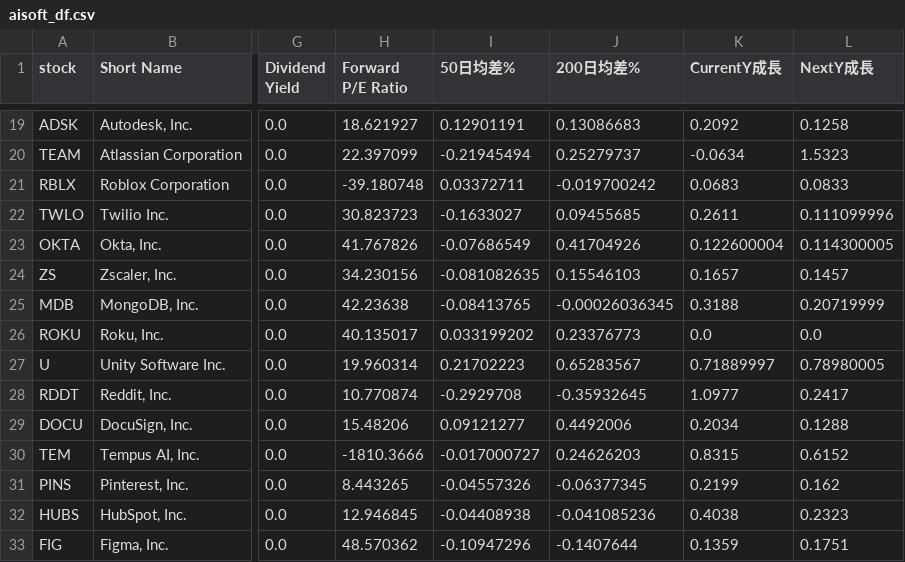
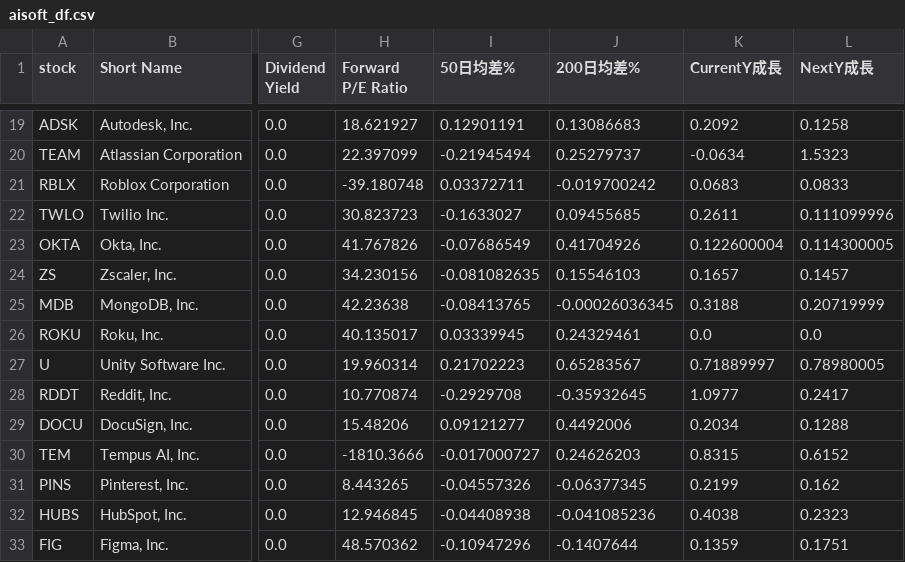
Before and after one commit to chenyicheng2008/sp500-OHLC, a CSV file: data/weekly_reutin/aisoft_df.csv, drawn as a sheet; only a part is shown, gaps mark what is left out; the diff names each change by its address in the sheet, - before the commit and + after, or states it on an @@ line.

```diff
--- a/data/weekly_reutin/aisoft_df.csv
+++ b/data/weekly_reutin/aisoft_df.csv
-I26 (50日均差%): 0.033199202
+I26 (50日均差%): 0.03339945
-J26 (200日均差%): 0.23376773
+J26 (200日均差%): 0.24329461
```
Also changed, not shown: data/weekly_reutin/Memory_ohlc.csv, 1 other file.
